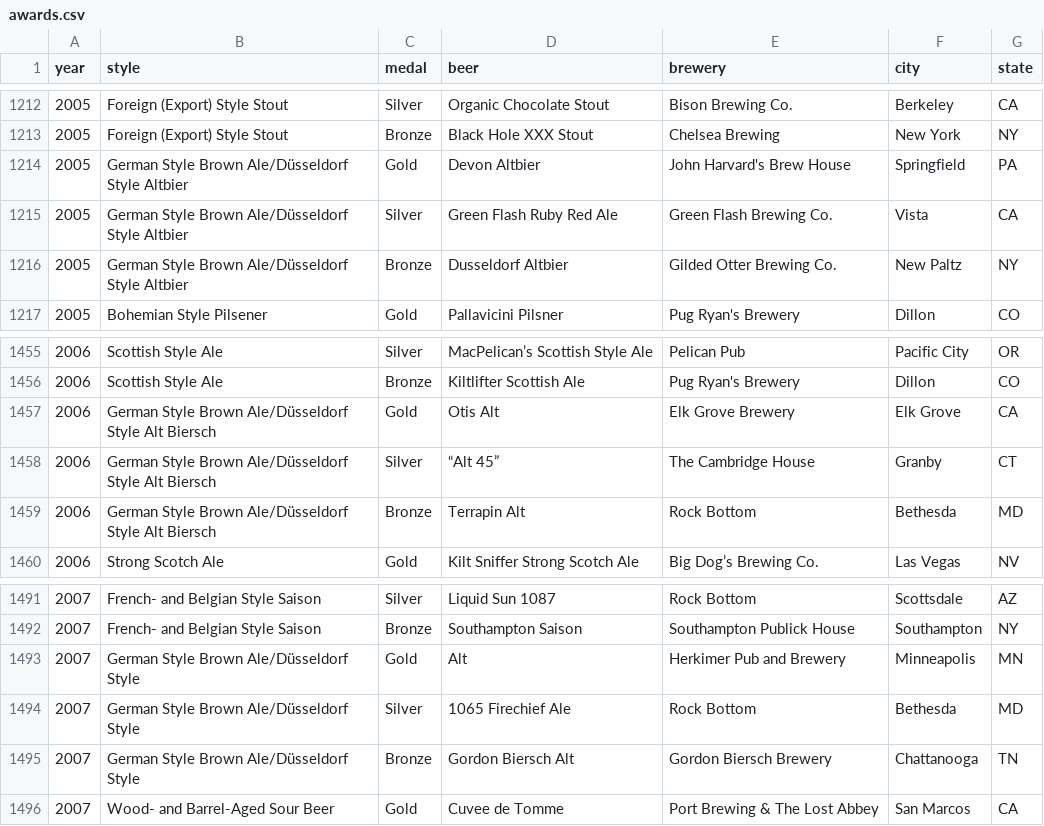
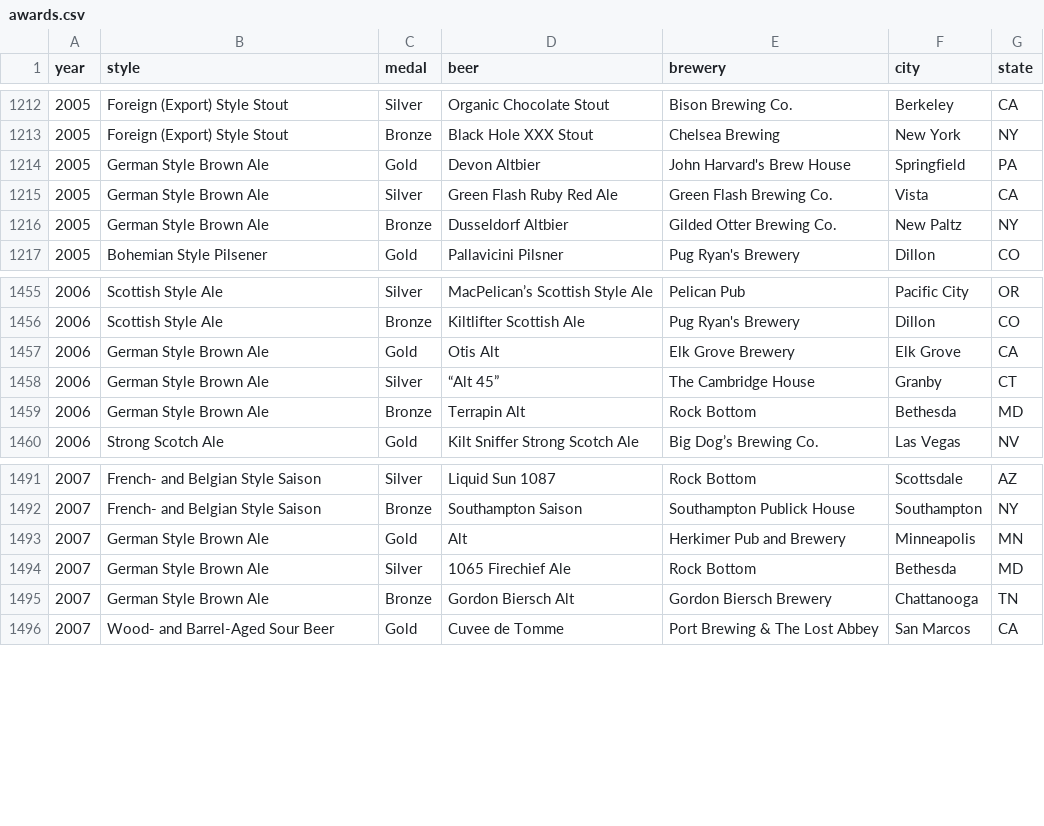
Before and after one commit to MattSchiller/GABF, a CSV file: public/json_data/awards.csv, drawn as a sheet; only a part is shown, gaps mark what is left out; the diff covers the shown part only.

Commit message:
German Brown Ale normalization

```diff
--- a/public/json_data/awards.csv
+++ b/public/json_data/awards.csv
@@ -1213,5 +1213,5 @@ year,style,medal,beer,brewery,city,state
 2005,Foreign (Export) Style Stout,Bronze,Black Hole XXX Stout,Chelsea Brewing,New York,NY
-2005,German Style Brown Ale/Düsseldorf Style Altbier,Gold,Devon Altbier,John Harvard's Brew House,Springfield,PA
-2005,German Style Brown Ale/Düsseldorf Style Altbier,Silver,Green Flash Ruby Red Ale,Green Flash Brewing Co.,Vista,CA
-2005,German Style Brown Ale/Düsseldorf Style Altbier,Bronze,Dusseldorf Altbier,Gilded Otter Brewing Co.,New Paltz,NY
+2005,German Style Brown Ale,Gold,Devon Altbier,John Harvard's Brew House,Springfield,PA
+2005,German Style Brown Ale,Silver,Green Flash Ruby Red Ale,Green Flash Brewing Co.,Vista,CA
+2005,German Style Brown Ale,Bronze,Dusseldorf Altbier,Gilded Otter Brewing Co.,New Paltz,NY
 2005,Bohemian Style Pilsener,Gold,Pallavicini Pilsner,Pug Ryan's Brewery,Dillon,CO
@@ -1456,5 +1456,5 @@ year,style,medal,beer,brewery,city,state
 2006,Scottish Style Ale,Bronze,Kiltlifter Scottish Ale,Pug Ryan's Brewery,Dillon,CO
-2006,German Style Brown Ale/Düsseldorf Style Alt Biersch,Gold,Otis Alt,Elk Grove Brewery,Elk Grove,CA
-2006,German Style Brown Ale/Düsseldorf Style Alt Biersch,Silver,“Alt 45”,The Cambridge House,Granby,CT
-2006,German Style Brown Ale/Düsseldorf Style Alt Biersch,Bronze,Terrapin Alt,Rock Bottom,Bethesda,MD
+2006,German Style Brown Ale,Gold,Otis Alt,Elk Grove Brewery,Elk Grove,CA
+2006,German Style Brown Ale,Silver,“Alt 45”,The Cambridge House,Granby,CT
+2006,German Style Brown Ale,Bronze,Terrapin Alt,Rock Bottom,Bethesda,MD
 2006,Strong Scotch Ale,Gold,Kilt Sniffer Strong Scotch Ale,Big Dog’s Brewing Co.,Las Vegas,NV
@@ -1492,5 +1492,5 @@ year,style,medal,beer,brewery,city,state
 2007,French- and Belgian Style Saison,Bronze,Southampton Saison,Southampton Publick House,Southampton,NY
-2007,German Style Brown Ale/Düsseldorf Style,Gold,Alt,Herkimer Pub and Brewery,Minneapolis,MN
-2007,German Style Brown Ale/Düsseldorf Style,Silver,1065 Firechief Ale,Rock Bottom,Bethesda,MD
-2007,German Style Brown Ale/Düsseldorf Style,Bronze,Gordon Biersch Alt,Gordon Biersch Brewery,Chattanooga,TN
+2007,German Style Brown Ale,Gold,Alt,Herkimer Pub and Brewery,Minneapolis,MN
+2007,German Style Brown Ale,Silver,1065 Firechief Ale,Rock Bottom,Bethesda,MD
+2007,German Style Brown Ale,Bronze,Gordon Biersch Alt,Gordon Biersch Brewery,Chattanooga,TN
 2007,Wood- and Barrel-Aged Sour Beer,Gold,Cuvee de Tomme,Port Brewing & The Lost Abbey,San Marcos,CA
```
Also changed, not shown: 15 edited cells elsewhere in this file.
